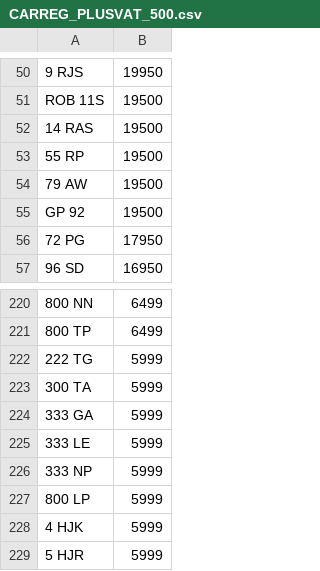
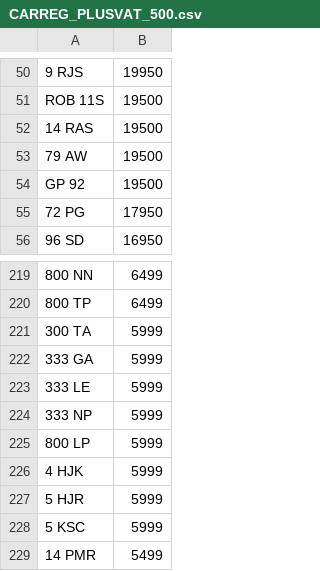
Before and after one commit to martinsumner/simplyreg, a CSV file: csv/CARREG_PLUSVAT_500.csv, drawn as a sheet; only a part is shown, gaps mark what is left out; the shorter side is filled out with more unchanged rows; the diff names each change by its address in the sheet, - before the commit and + after, or states it on an @@ line.

```diff
--- a/csv/CARREG_PLUSVAT_500.csv
+++ b/csv/CARREG_PLUSVAT_500.csv
-row 53: 55 RP | 19500
-row 222: 222 TG | 5999
```
Also changed, not shown: 1 other file.
